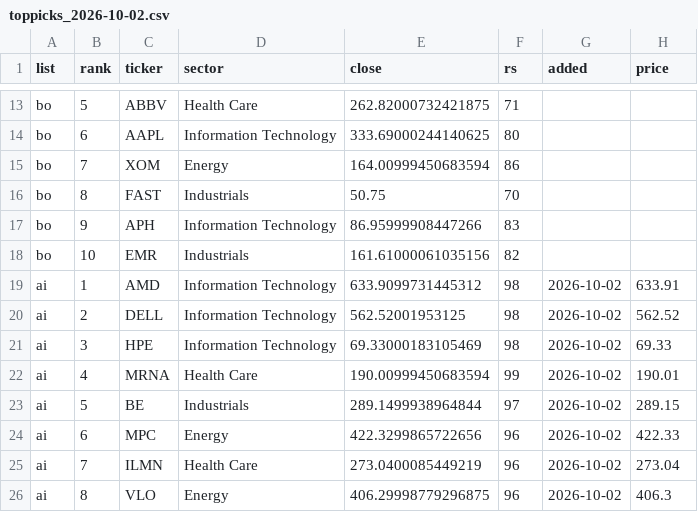
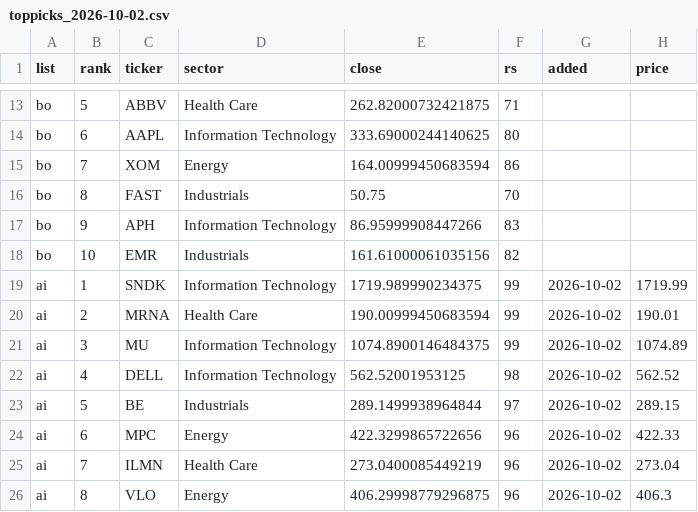
Before and after one commit to txcoproducts-lang/Swing-Screener-, a CSV file: history/toppicks_2026-10-02.csv, drawn as a sheet; only a part is shown, gaps mark what is left out.

```diff
--- a/history/toppicks_2026-10-02.csv
+++ b/history/toppicks_2026-10-02.csv
@@ -18,6 +18,6 @@ bo,9,APH,Information Technology,86.95999908447266,83,,
 bo,10,EMR,Industrials,161.61000061035156,82,,
-ai,1,AMD,Information Technology,633.9099731445312,98,2026-10-02,633.91
-ai,2,DELL,Information Technology,562.52001953125,98,2026-10-02,562.52
-ai,3,HPE,Information Technology,69.33000183105469,98,2026-10-02,69.33
-ai,4,MRNA,Health Care,190.00999450683594,99,2026-10-02,190.01
+ai,1,SNDK,Information Technology,1719.989990234375,99,2026-10-02,1719.99
+ai,2,MRNA,Health Care,190.00999450683594,99,2026-10-02,190.01
+ai,3,MU,Information Technology,1074.8900146484375,99,2026-10-02,1074.89
+ai,4,DELL,Information Technology,562.52001953125,98,2026-10-02,562.52
 ai,5,BE,Industrials,289.1499938964844,97,2026-10-02,289.15
```
Also changed, not shown: history/screener_2026-10-02.csv, 1 other file.
